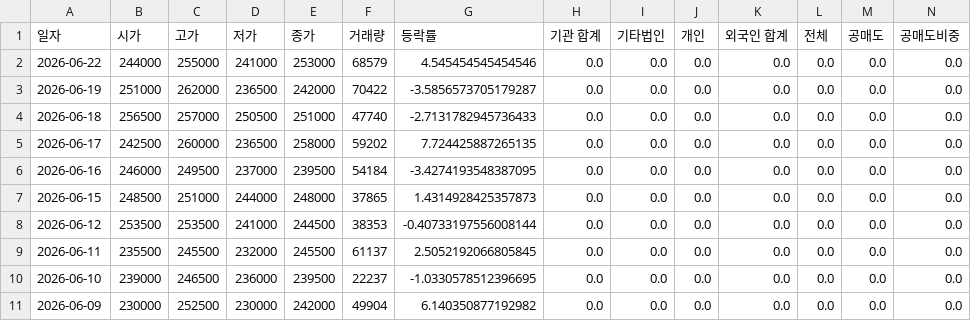
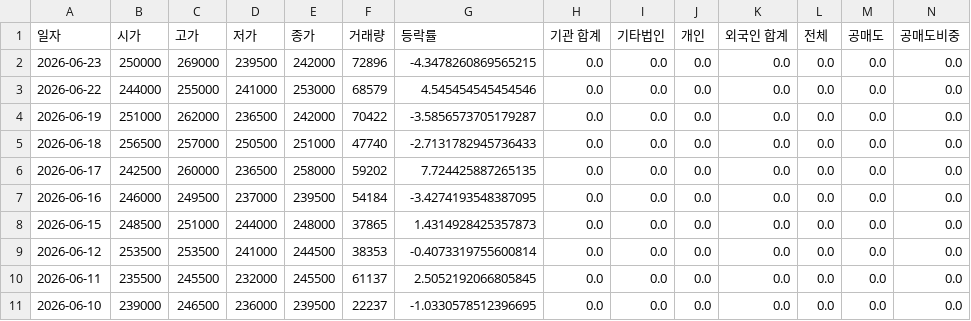
Before and after one commit to ccyun95/Medical_health_beauty_work, a CSV file: data/Hugel_145020_stock_data.csv, drawn as a sheet; only a part is shown; the shorter side is filled out with more unchanged rows; addresses are those after the commit; rows hold the shown columns only; the diff names each change by its address in the sheet, - before the commit and + after, or states it on an @@ line.

```diff
--- a/data/Hugel_145020_stock_data.csv
+++ b/data/Hugel_145020_stock_data.csv
+row 2: 2026-06-23 | 250000 | 269000 | 239500 | 242000 | 72896 | -4.3478260869565215 | 0.0 | 0.0 | 0.0 | 0.0 | 0.0 | 0.0 | 0.0
-G9 (등락률): -0.40733197556008144
+G9 (등락률): -0.4073319755600814
```
Also changed, not shown: data/Classys_214150_stock_data.csv, data/Hans_Biomed_042520_stock_data.csv, 18 other files.
